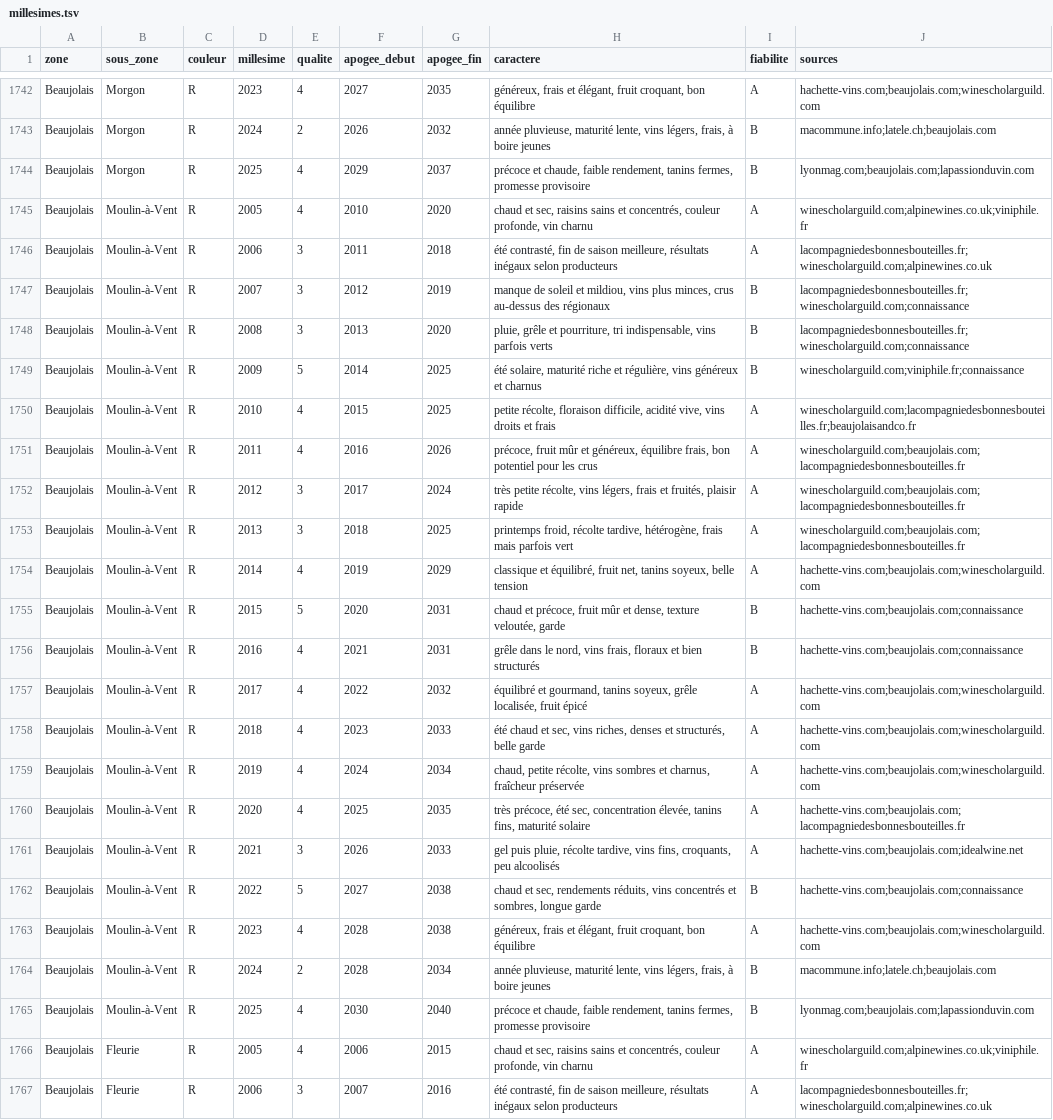
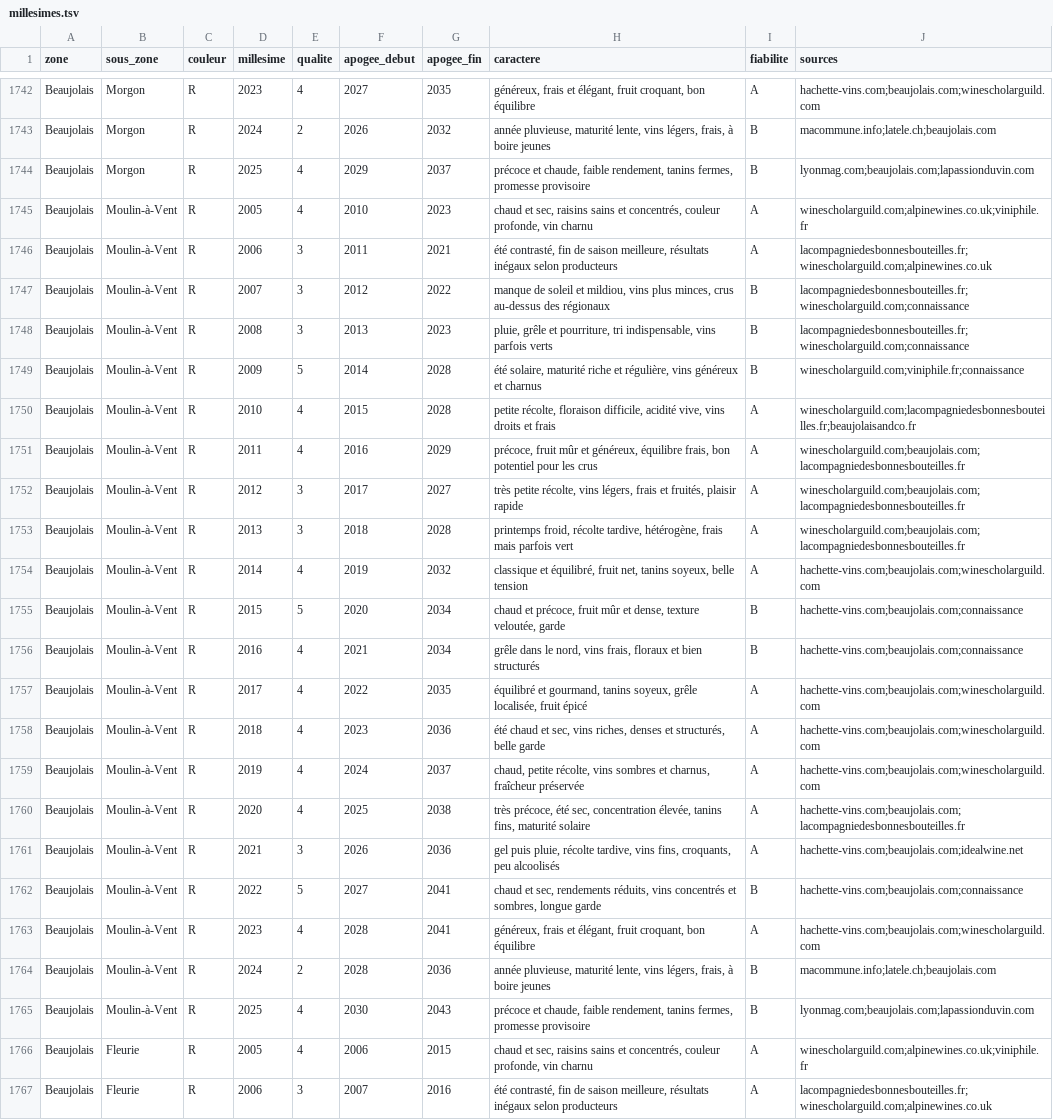
Before and after one commit to lenem69/Carnet-, a TSV file: data/millesimes.tsv, drawn as a sheet; only a part is shown, gaps mark what is left out; the diff names each change by its address in the sheet, - before the commit and + after, or states it on an @@ line.

```diff
--- a/data/millesimes.tsv
+++ b/data/millesimes.tsv
-G1745 (apogee_fin): 2020
+G1745 (apogee_fin): 2023
-G1746 (apogee_fin): 2018
+G1746 (apogee_fin): 2021
-G1747 (apogee_fin): 2019
+G1747 (apogee_fin): 2022
-G1748 (apogee_fin): 2020
+G1748 (apogee_fin): 2023
-G1749:G1750 (apogee_fin): 2025
+G1749:G1750 (apogee_fin): 2028
-G1751 (apogee_fin): 2026
+G1751 (apogee_fin): 2029
-G1752 (apogee_fin): 2024
+G1752 (apogee_fin): 2027
-G1753 (apogee_fin): 2025
+G1753 (apogee_fin): 2028
-G1754 (apogee_fin): 2029
+G1754 (apogee_fin): 2032
-G1755:G1756 (apogee_fin): 2031
+G1755:G1756 (apogee_fin): 2034
-G1757 (apogee_fin): 2032
+G1757 (apogee_fin): 2035
-G1758 (apogee_fin): 2033
+G1758 (apogee_fin): 2036
-G1759 (apogee_fin): 2034
+G1759 (apogee_fin): 2037
-G1760 (apogee_fin): 2035
+G1760 (apogee_fin): 2038
-G1761 (apogee_fin): 2033
+G1761 (apogee_fin): 2036
-G1762:G1763 (apogee_fin): 2038
+G1762:G1763 (apogee_fin): 2041
-G1764 (apogee_fin): 2034
+G1764 (apogee_fin): 2036
-G1765 (apogee_fin): 2040
+G1765 (apogee_fin): 2043
```
Also changed, not shown: data/zones/z05-millesimes.tsv, 9 other files.
